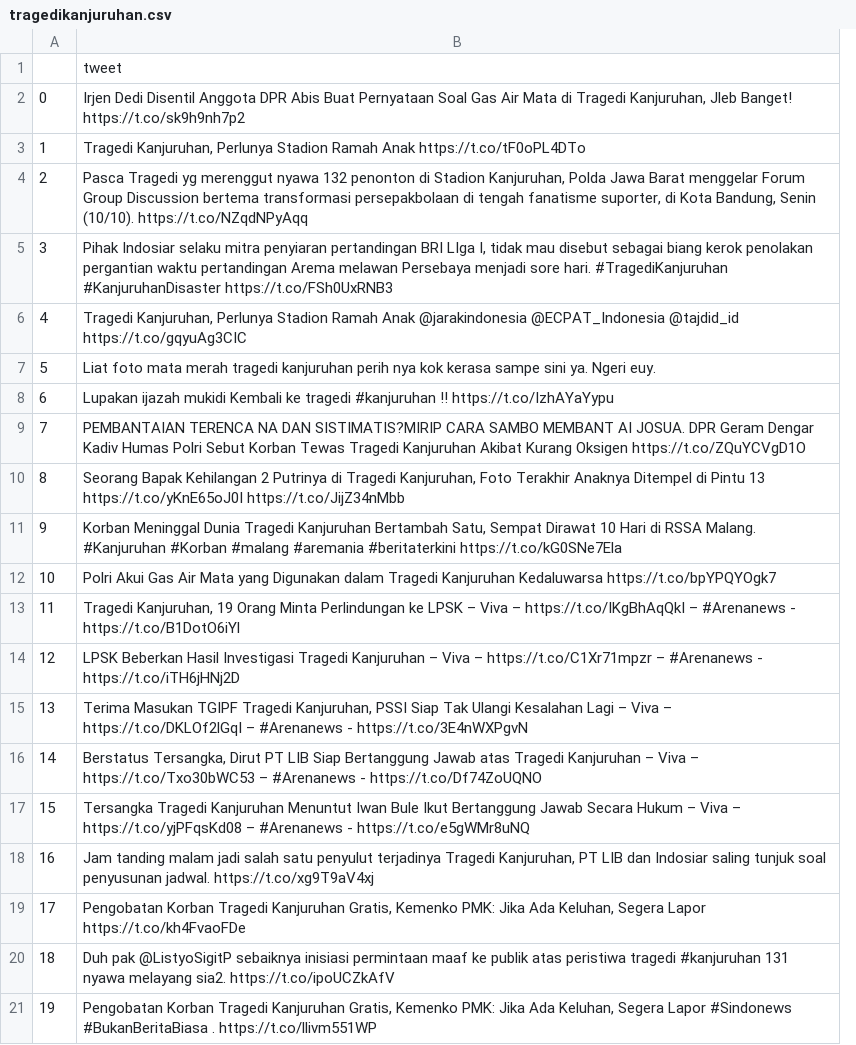
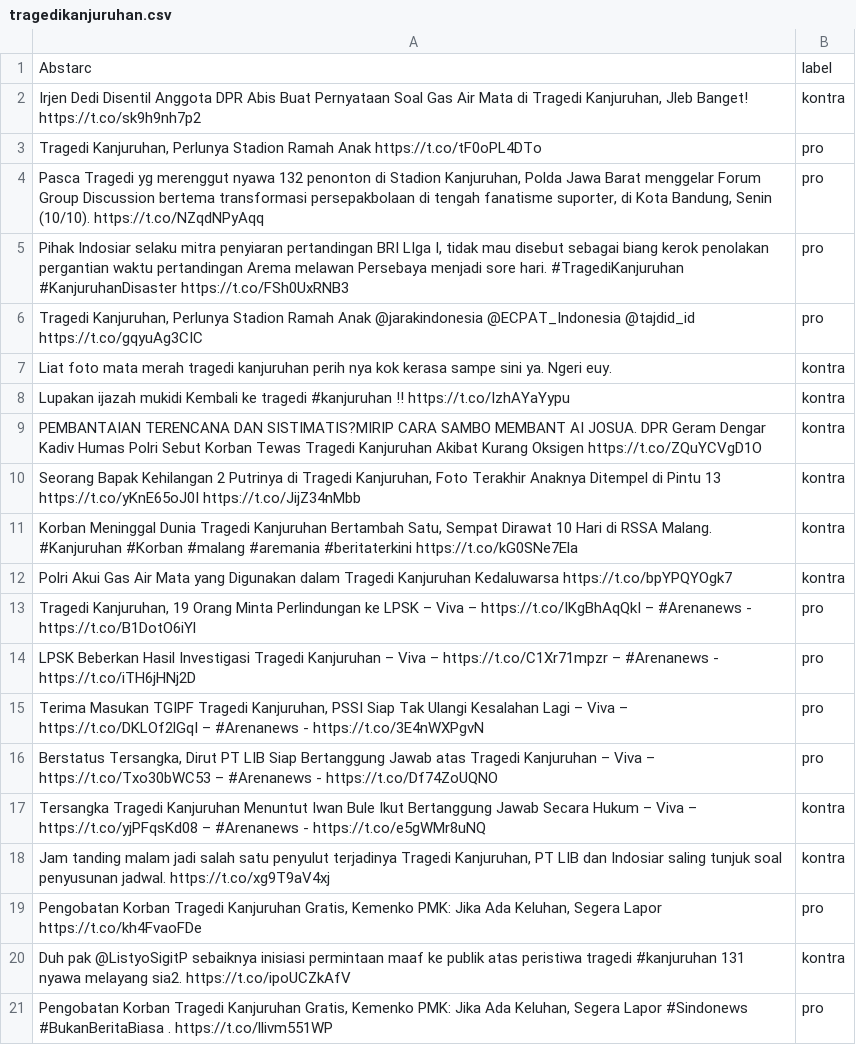
Before and after one commit to rizqijanuar/rizqijanuar, a CSV file: tragedikanjuruhan.csv, drawn as a sheet; removed rows and columns are numbered as before the commit, all else as after; the diff names each change by its address in the sheet, - before the commit and + after, or states it on an @@ line.

Commit message:
Update tragedikanjuruhan.csv

```diff
--- a/tragedikanjuruhan.csv
+++ b/tragedikanjuruhan.csv
-column A, rows 2-21: 0 | 1 | 2 | 3 | 4 | 5 | 6 | 7 | 8 | 9 | 10 | 11 | 12 | 13 | 14 | 15 | 16 | 17 | 18 | 19
+column B, rows 1-21: label | kontra | pro | pro | pro | pro | kontra | kontra | kontra | kontra | kontra | kontra | pro | pro | pro | pro | kontra | kontra | pro | kontra | pro
-A1: tweet
+A1: Abstarc
-A9: PEMBANTAIAN TERENCA NA DAN SISTIMATIS?MIRIP…
+A9: PEMBANTAIAN TERENCANA DAN SISTIMATIS?MIRIP…
```
